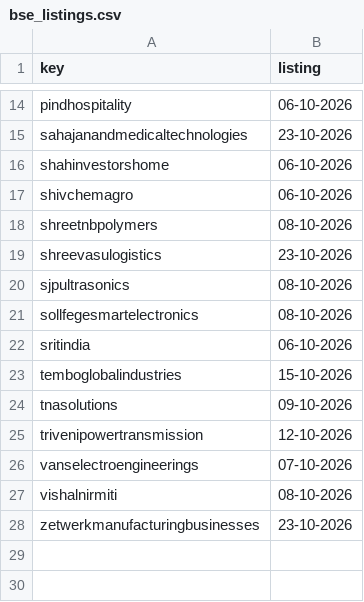
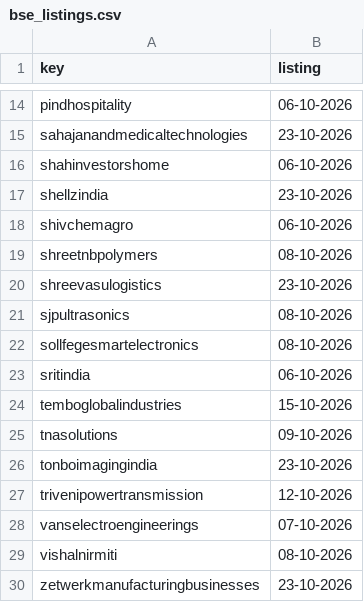
Before and after one commit to vineetsm999-byte/t2t-exit-tracker, a CSV file: bse_listings.csv, drawn as a sheet; only a part is shown, gaps mark what is left out.

```diff
--- a/bse_listings.csv
+++ b/bse_listings.csv
@@ -16,2 +16,3 @@ sahajanandmedicaltechnologies,23-10-2026
 shahinvestorshome,06-10-2026
+shellzindia,23-10-2026
 shivchemagro,06-10-2026
@@ -24,2 +25,3 @@ temboglobalindustries,15-10-2026
 tnasolutions,09-10-2026
+tonboimagingindia,23-10-2026
 trivenipowertransmission,12-10-2026
```
Also changed, not shown: t2t_data.csv, 1 other file.
